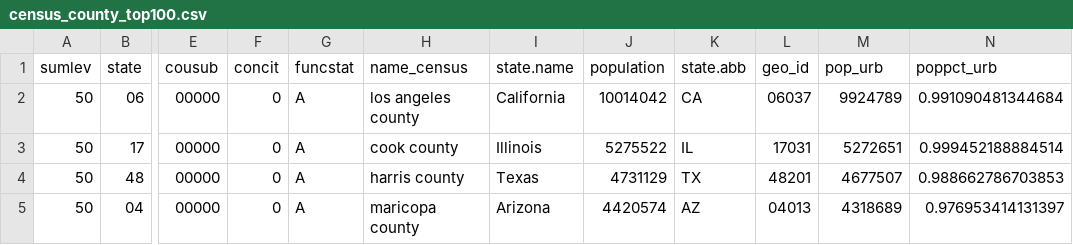
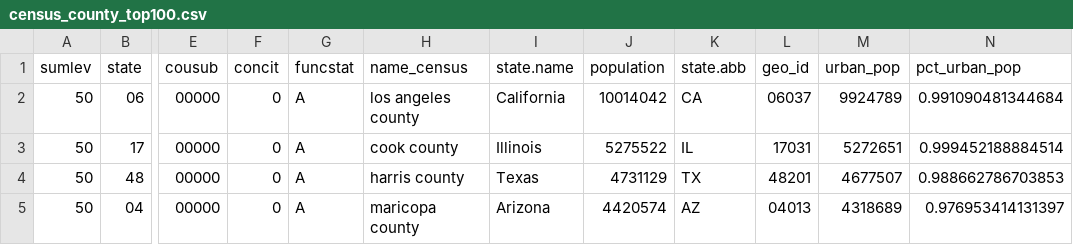
Before and after one commit to ReasonFoundation/state_county_city, a CSV file: output/census_county_top100.csv, drawn as a sheet; only a part is shown, gaps mark what is left out; the diff names each change by its address in the sheet, - before the commit and + after, or states it on an @@ line.

```diff
--- a/output/census_county_top100.csv
+++ b/output/census_county_top100.csv
-M1: pop_urb
+M1: urban_pop
-N1: poppct_urb
+N1: pct_urban_pop
```
Also changed, not shown: output/county_gov_20.csv, output/county_gov_21.csv, 27 other files.
